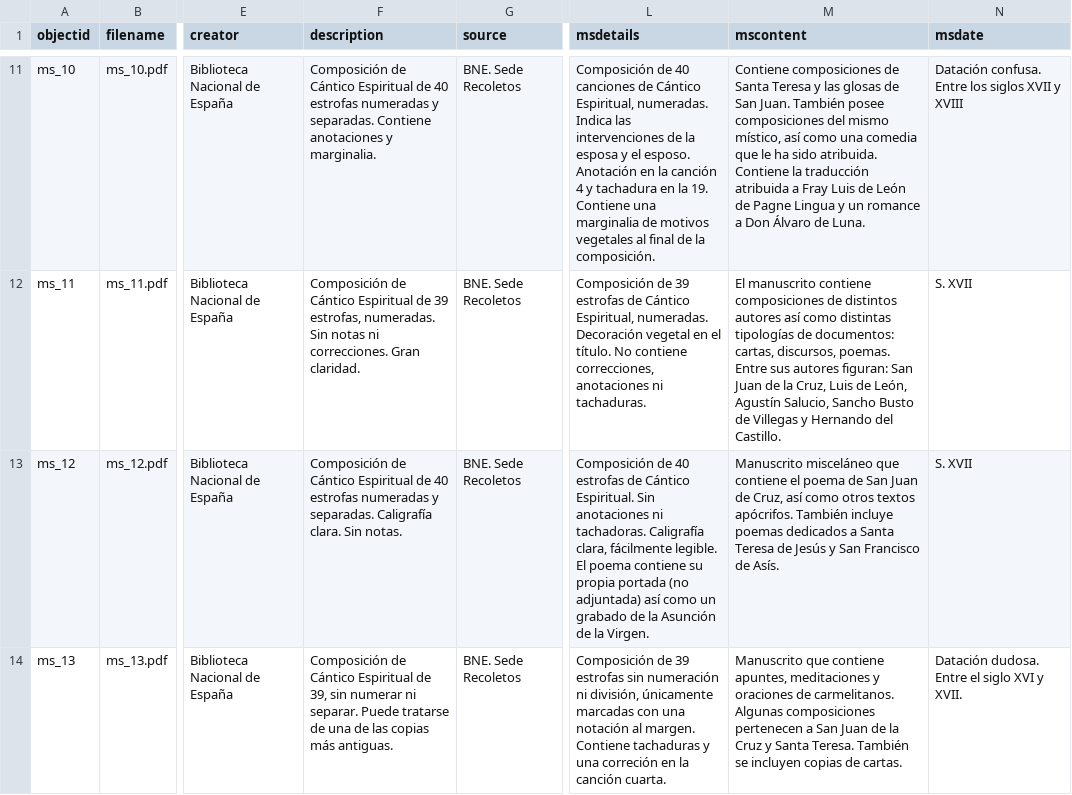
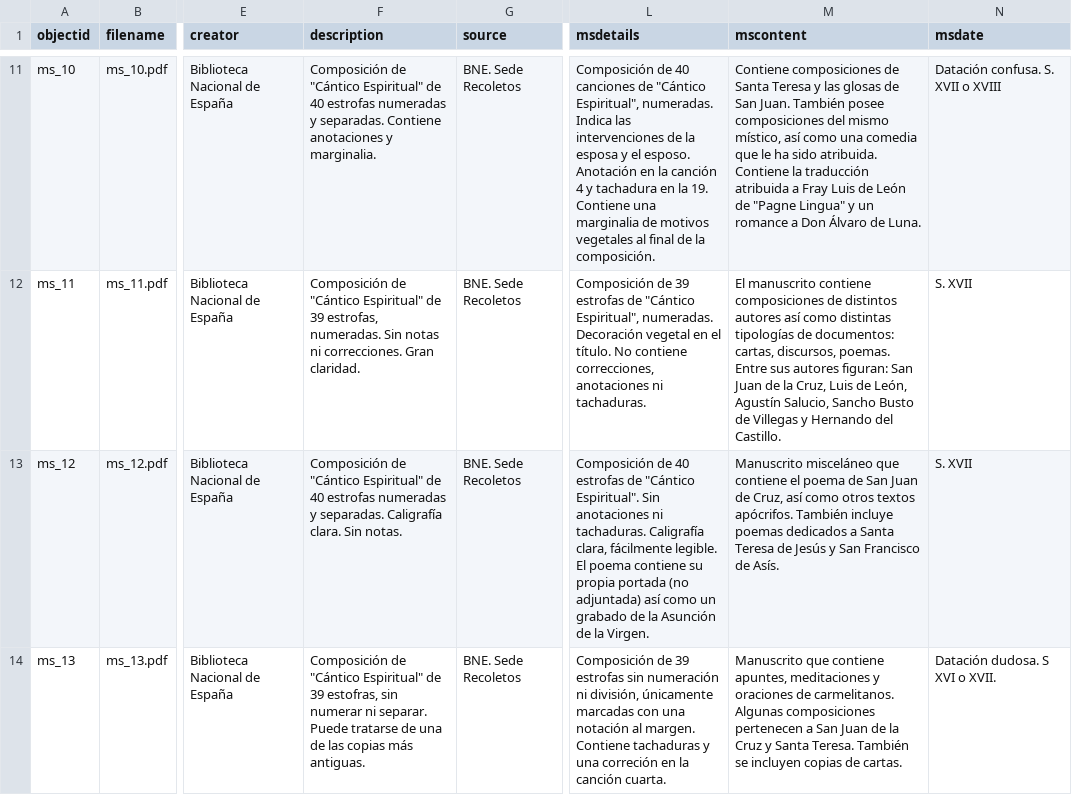
Before and after one commit to pacommartinez/C-ntico-espiritual, a CSV file: _data/metadatos.csv, drawn as a sheet; only a part is shown, gaps mark what is left out; the diff covers the shown part only; the diff names each change by its address in the sheet, - before the commit and + after, or states it on an @@ line.

```diff
--- a/_data/metadatos.csv
+++ b/_data/metadatos.csv
-F11 (description): Composición de Cántico Espiritual de 40…
+F11 (description): Composición de "Cántico Espiritual" de 40…
-L11 (msdetails): …canciones de Cántico Espiritual, numeradas. Indica…
+L11 (msdetails): …canciones de "Cántico Espiritual", numeradas. Indica…
-M11 (mscontent): …León de Pagne Lingua y un…
+M11 (mscontent): …León de "Pagne Lingua" y un…
-N11 (msdate): Datación confusa. Entre los siglos XVII y XVIII
+N11 (msdate): Datación confusa. S. XVII o XVIII
-F12 (description): Composición de Cántico Espiritual de 39…
+F12 (description): Composición de "Cántico Espiritual" de 39…
-L12 (msdetails): …estrofas de Cántico Espiritual, numeradas. Decoración…
+L12 (msdetails): …estrofas de "Cántico Espiritual", numeradas. Decoración…
-F13 (description): Composición de Cántico Espiritual de 40…
+F13 (description): Composición de "Cántico Espiritual" de 40…
-L13 (msdetails): …estrofas de Cántico Espiritual. Sin anotaciones ni tachadoras. Caligrafía clara,…
+L13 (msdetails): …estrofas de "Cántico Espiritual". Sin anotaciones ni tachaduras. Caligrafía clara,…
-F14 (description): Composición de Cántico Espiritual de 39, sin numerar…
+F14 (description): Composición de "Cántico Espiritual" de 39 estofras, sin numerar…
-N14 (msdate): Datación dudosa. Entre el siglo XVI y XVII.
+N14 (msdate): Datación dudosa. S XVI o XVII.
```
Also changed, not shown: 37 edited cells elsewhere in this file.
